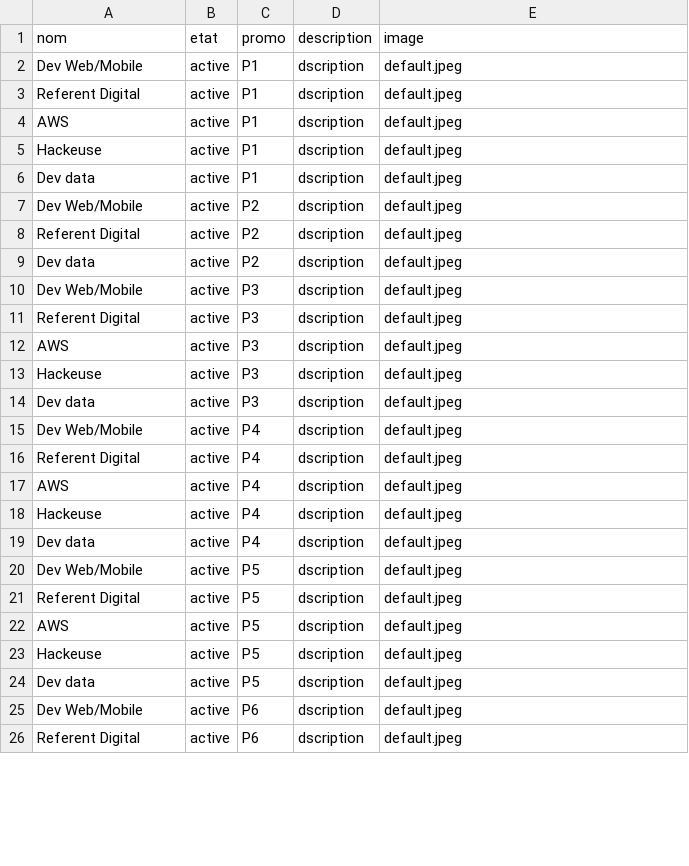
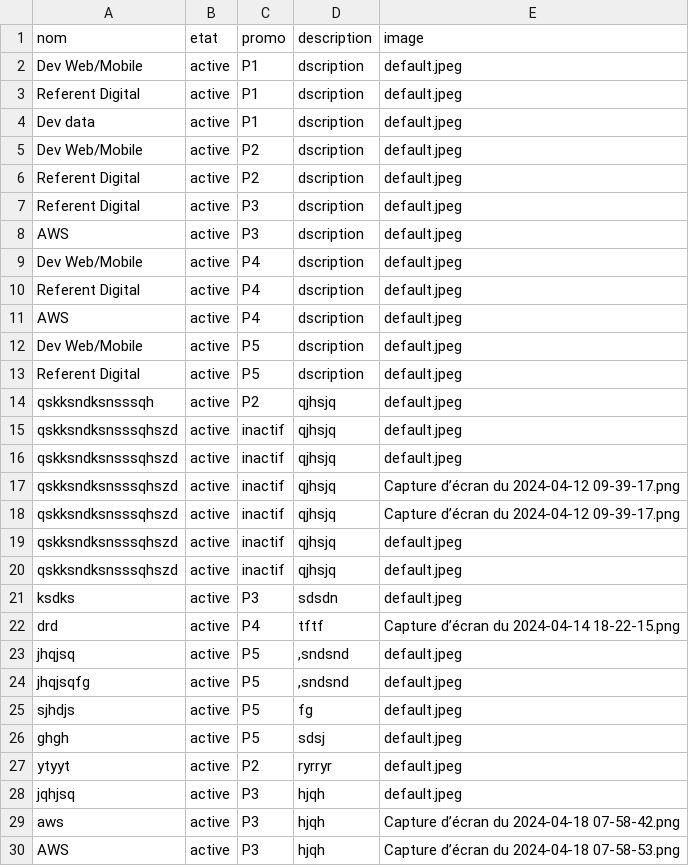
Before and after one commit to diopsysteme/projetOdc, a CSV file: file/referent.csv, drawn as a sheet; only a part is shown; the diff covers the shown part only.

```diff
--- a/file/referent.csv
+++ b/file/referent.csv
@@ -3,4 +3,2 @@ nom,etat,promo,description,image
 "Referent Digital",active,P1,dscription,default.jpeg
-AWS,active,P1,dscription,default.jpeg
-Hackeuse,active,P1,dscription,default.jpeg
 "Dev data",active,P1,dscription,default.jpeg
@@ -8,8 +6,4 @@ Hackeuse,active,P1,dscription,default.jpeg
 "Referent Digital",active,P2,dscription,default.jpeg
-"Dev data",active,P2,dscription,default.jpeg
-"Dev Web/Mobile",active,P3,dscription,default.jpeg
 "Referent Digital",active,P3,dscription,default.jpeg
 AWS,active,P3,dscription,default.jpeg
-Hackeuse,active,P3,dscription,default.jpeg
-"Dev data",active,P3,dscription,default.jpeg
 "Dev Web/Mobile",active,P4,dscription,default.jpeg
@@ -17,10 +11,20 @@ Hackeuse,active,P3,dscription,default.jpeg
 AWS,active,P4,dscription,default.jpeg
-Hackeuse,active,P4,dscription,default.jpeg
-"Dev data",active,P4,dscription,default.jpeg
 "Dev Web/Mobile",active,P5,dscription,default.jpeg
 "Referent Digital",active,P5,dscription,default.jpeg
-AWS,active,P5,dscription,default.jpeg
-Hackeuse,active,P5,dscription,default.jpeg
-"Dev data",active,P5,dscription,default.jpeg
-"Dev Web/Mobile",active,P6,dscription,default.jpeg
-"Referent Digital",active,P6,dscription,default.jpeg
+qskksndksnsssqh,active,P2,qjhsjq,default.jpeg
+qskksndksnsssqhszd,active,inactif,qjhsjq,default.jpeg
+qskksndksnsssqhszd,active,inactif,qjhsjq,default.jpeg
+qskksndksnsssqhszd,active,inactif,qjhsjq,"Capture d’écran du 2024-04-12 09-39-17.png"
+qskksndksnsssqhszd,active,inactif,qjhsjq,"Capture d’écran du 2024-04-12 09-39-17.png"
+qskksndksnsssqhszd,active,inactif,qjhsjq,default.jpeg
+qskksndksnsssqhszd,active,inactif,qjhsjq,default.jpeg
+ksdks,active,P3,sdsdn,default.jpeg
+drd,active,P4,tftf,"Capture d’écran du 2024-04-14 18-22-15.png"
+jhqjsq,active,P5,",sndsnd",default.jpeg
+jhqjsqfg,active,P5,",sndsnd",default.jpeg
+sjhdjs,active,P5,fg,default.jpeg
+ghgh,active,P5,sdsj,default.jpeg
+ytyyt,active,P2,ryrryr,default.jpeg
+jqhjsq,active,P3,hjqh,default.jpeg
+aws,active,P3,hjqh,"Capture d’écran du 2024-04-18 07-58-42.png"
+"       AWS",active,P3,hjqh,"Capture d’écran du 2024-04-18 07-58-53.png"
```
Also changed, not shown: 5 added rows, 2 removed rows and 2 edited cells elsewhere in this file, file/present.csv, file/promo.csv, 22 other files.
